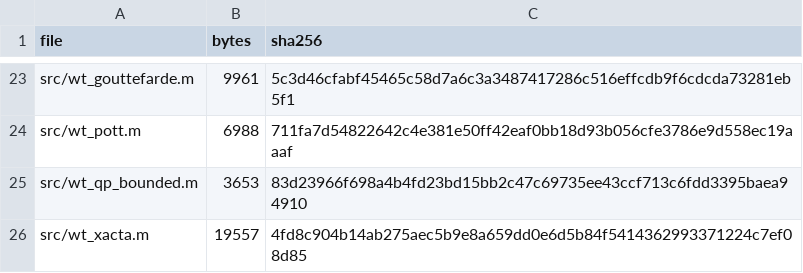
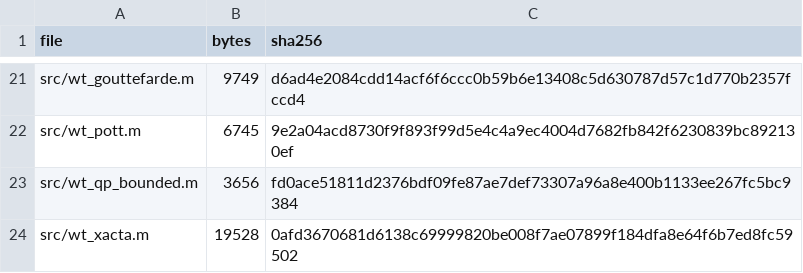
Before and after one commit to andy-wrslab/CDPR_TDA, a CSV file: provenance/PACKAGE_MANIFEST.csv, drawn as a sheet; only a part is shown, gaps mark what is left out; addresses are those after the commit; the diff covers the shown part only; the diff names each change by its address in the sheet, - before the commit and + after, or states it on an @@ line.

```diff
--- a/provenance/PACKAGE_MANIFEST.csv
+++ b/provenance/PACKAGE_MANIFEST.csv
-B21 (bytes): 9961
+B21 (bytes): 9749
-C21 (sha256): 5c3d46cfabf45465c58d7a6c3a3487417286c516effcdb9f6cdcda73281eb5f1
+C21 (sha256): d6ad4e2084cdd14acf6f6ccc0b59b6e13408c5d630787d57c1d770b2357fccd4
-B22 (bytes): 6988
+B22 (bytes): 6745
-C22 (sha256): 711fa7d54822642c4e381e50ff42eaf0bb18d93b056cfe3786e9d558ec19aaaf
+C22 (sha256): 9e2a04acd8730f9f893f99d5e4c4a9ec4004d7682fb842f6230839bc892130ef
-B23 (bytes): 3653
+B23 (bytes): 3656
-C23 (sha256): 83d23966f698a4b4fd23bd15bb2c47c69735ee43ccf713c6fdd3395baea94910
+C23 (sha256): fd0ace51811d2376bdf09fe87ae7def73307a96a8e400b1133ee267fc5bc9384
-B24 (bytes): 19557
+B24 (bytes): 19528
-C24 (sha256): 4fd8c904b14ab275aec5b9e8a659dd0e6d5b84f5414362993371224c7ef08d85
+C24 (sha256): 0afd3670681d6138c69999820be008f7ae07899f184dfa8e64f6b7ed8fc59502
```
Also changed, not shown: 2 removed rows and 30 edited cells elsewhere in this file, 21 other files.
